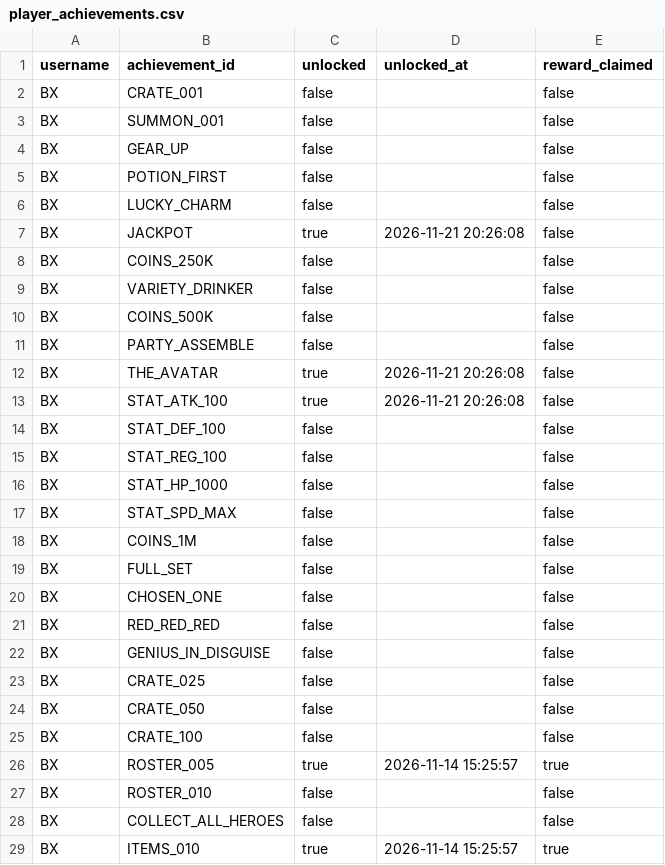
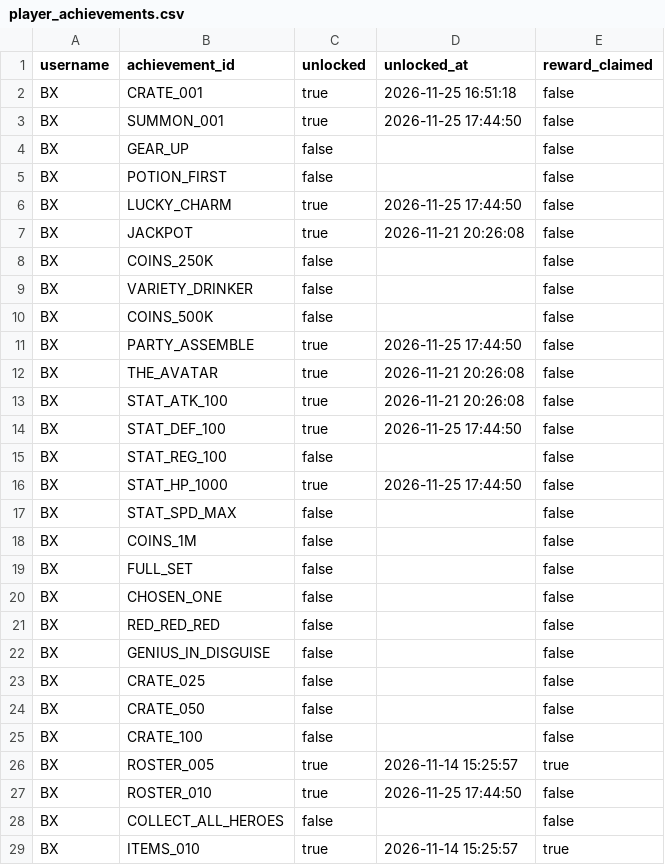
Before and after one commit to BXSualog/Cratetopia, a CSV file: data/player/player_achievements.csv (was data/player_achievements.csv), drawn as a sheet; only a part is shown.

```diff
--- a/data/player_achievements.csv
+++ b/data/player/player_achievements.csv
@@ -1,7 +1,7 @@
 username,achievement_id,unlocked,unlocked_at,reward_claimed
-BX,CRATE_001,false,,false
-BX,SUMMON_001,false,,false
+BX,CRATE_001,true,2026-11-25 16:51:18,false
+BX,SUMMON_001,true,2026-11-25 17:44:50,false
 BX,GEAR_UP,false,,false
 BX,POTION_FIRST,false,,false
-BX,LUCKY_CHARM,false,,false
+BX,LUCKY_CHARM,true,2026-11-25 17:44:50,false
 BX,JACKPOT,true,2026-11-21 20:26:08,false
@@ -10,8 +10,8 @@ BX,VARIETY_DRINKER,false,,false
 BX,COINS_500K,false,,false
-BX,PARTY_ASSEMBLE,false,,false
+BX,PARTY_ASSEMBLE,true,2026-11-25 17:44:50,false
 BX,THE_AVATAR,true,2026-11-21 20:26:08,false
 BX,STAT_ATK_100,true,2026-11-21 20:26:08,false
-BX,STAT_DEF_100,false,,false
+BX,STAT_DEF_100,true,2026-11-25 17:44:50,false
 BX,STAT_REG_100,false,,false
-BX,STAT_HP_1000,false,,false
+BX,STAT_HP_1000,true,2026-11-25 17:44:50,false
 BX,STAT_SPD_MAX,false,,false
@@ -26,3 +26,3 @@ BX,CRATE_100,false,,false
 BX,ROSTER_005,true,2026-11-14 15:25:57,true
-BX,ROSTER_010,false,,false
+BX,ROSTER_010,true,2026-11-25 17:44:50,false
 BX,COLLECT_ALL_HEROES,false,,false
```
Also changed, not shown: data/player/player_heroes.csv, data/player/player_statistics.csv, 40 other files.
